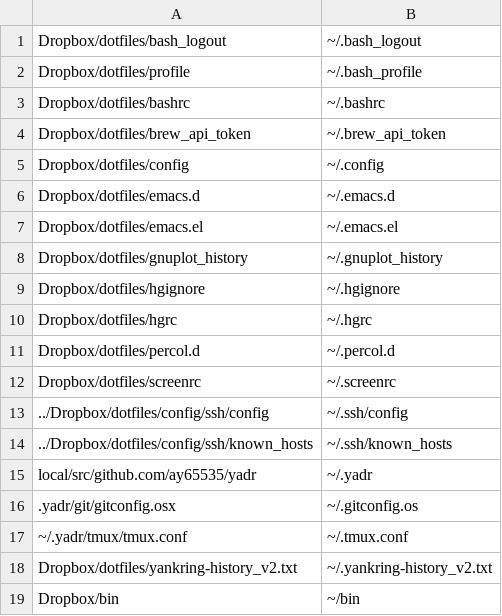
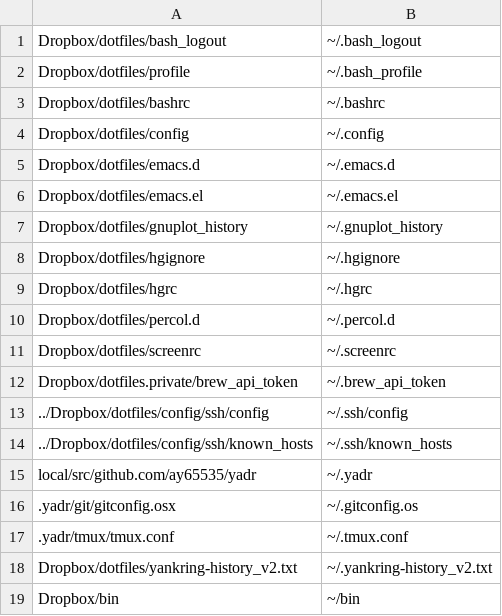
Before and after one commit to ay65535/yadr, a CSV file: install.conf.csv, drawn as a sheet; only a part is shown.

Commit message:
Small update

```diff
--- a/install.conf.csv
+++ b/install.conf.csv
@@ -3,3 +3,2 @@ Dropbox/dotfiles/profile,~/.bash_profile
 Dropbox/dotfiles/bashrc,~/.bashrc
-Dropbox/dotfiles/brew_api_token,~/.brew_api_token
 Dropbox/dotfiles/config,~/.config
@@ -12,2 +11,3 @@ Dropbox/dotfiles/percol.d,~/.percol.d
 Dropbox/dotfiles/screenrc,~/.screenrc
+Dropbox/dotfiles.private/brew_api_token,~/.brew_api_token
 ../Dropbox/dotfiles/config/ssh/config,~/.ssh/config
@@ -16,3 +16,3 @@ local/src/github.com/ay65535/yadr,~/.yadr
 .yadr/git/gitconfig.osx,~/.gitconfig.os
-~/.yadr/tmux/tmux.conf,~/.tmux.conf
+.yadr/tmux/tmux.conf,~/.tmux.conf
 Dropbox/dotfiles/yankring-history_v2.txt,~/.yankring-history_v2.txt
```
